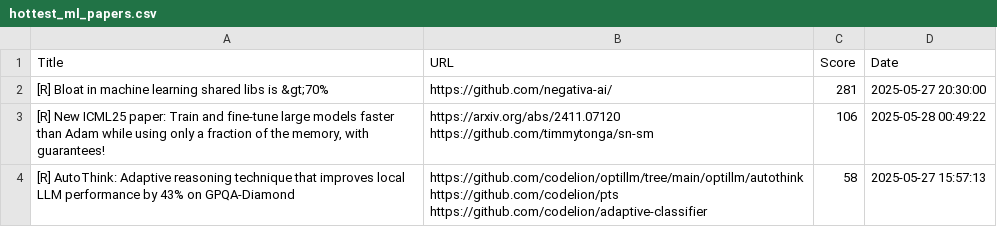
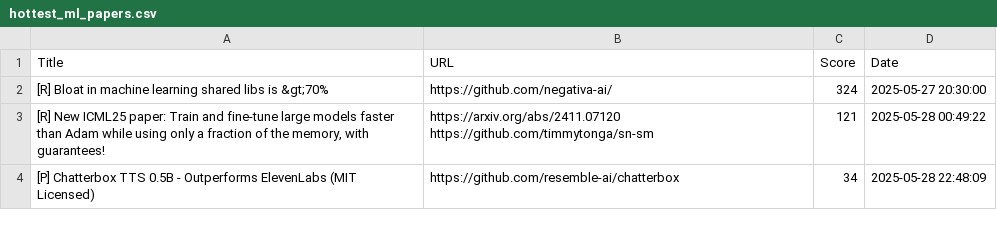
Before and after one commit to alishobeiri/Popular-ML-Projects, a CSV file: hottest_ml_papers.csv, drawn as a sheet.

Commit message:
Update results from latest_papers.py script

```diff
--- a/hottest_ml_papers.csv
+++ b/hottest_ml_papers.csv
@@ -1,7 +1,5 @@
 Title,URL,Score,Date
-[R]  Bloat in machine learning shared libs is &gt;70%,https://github.com/negativa-ai/,281,2025-05-27 20:30:00
-"[R] New ICML25 paper: Train and fine-tune large models faster than Adam while using only a fraction of the memory, with guarantees!","https://arxiv.org/abs/2411.07120
-https://github.com/timmytonga/sn-sm",106,2025-05-28 00:49:22
-[R] AutoThink: Adaptive reasoning technique that improves local LLM performance by 43% on GPQA-Diamond,"https://github.com/codelion/optillm/tree/main/optillm/autothink
-https://github.com/codelion/pts
-https://github.com/codelion/adaptive-classifier",58,2025-05-27 15:57:13
+[R]  Bloat in machine learning shared libs is &gt;70%,https://github.com/negativa-ai/,324,2025-05-27 20:30:00
+"[R] New ICML25 paper: Train and fine-tune large models faster than Adam while using only a fraction of the memory, with guarantees!","https://arxiv.org/abs/2411.07120
+https://github.com/timmytonga/sn-sm",121,2025-05-28 00:49:22
+[P] Chatterbox TTS 0.5B - Outperforms ElevenLabs (MIT Licensed),https://github.com/resemble-ai/chatterbox,34,2025-05-28 22:48:09
```
Also changed, not shown: 1 other file.
